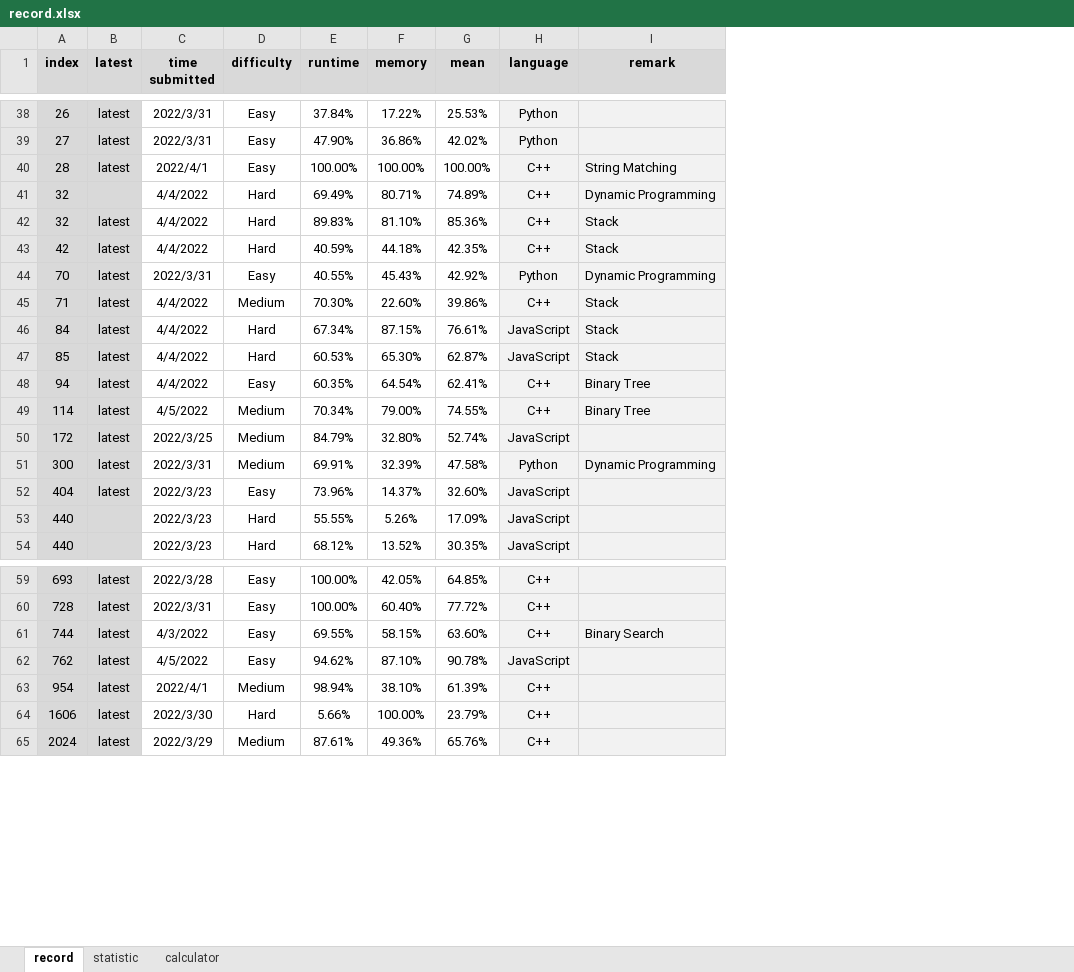
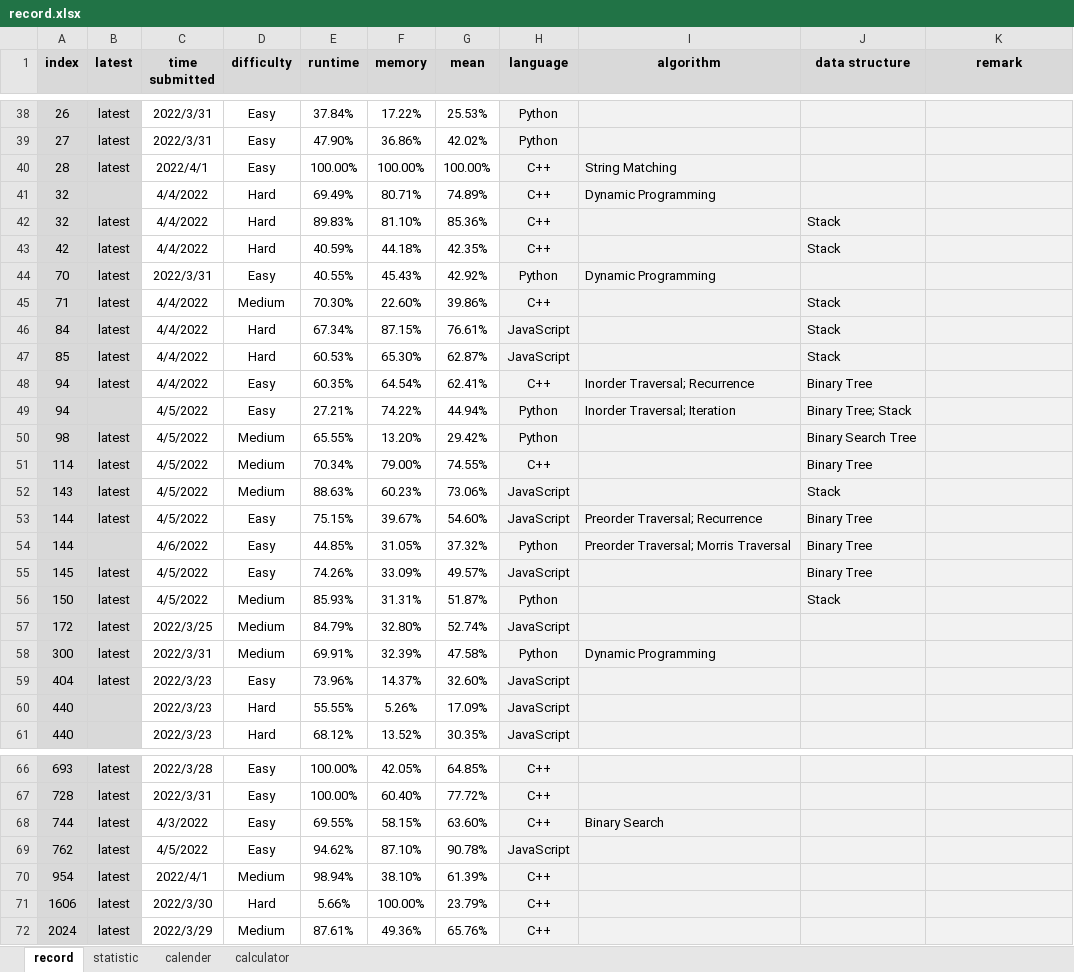
Before and after one commit to onedonedone/doneAlgo, an Excel workbook: record.xlsx, sheet record, drawn as a sheet; only a part is shown, gaps mark what is left out; values as stored, in another font and other column widths than the file's, no borders; conditional formats not drawn; addresses are those after the commit; the diff covers the shown part only; the diff names each change by its address in the sheet, - before the commit and + after, or states it on an @@ line.

```diff
--- a/record.xlsx (sheet record)
+++ b/record.xlsx (sheet record)
+sheet tab: calender
+column I (algorithm), rows 40-48: String Matching | Dynamic Programming |  |  | Dynamic Programming |  |  |  | Inorder Traversal; Recurrence; row 58: Dynamic Programming; row 68: Binary Search
+column J (data structure), rows 42-48: Stack | Stack |  | Stack | Stack | Stack | Binary Tree; row 51: Binary Tree
-K40 (remark): String Matching
+K40 (remark): (empty)
-K41 (remark): Dynamic Programming
+K41 (remark): (empty)
-K42:K43 (remark): Stack
+K42:K43 (remark): (empty)
-K44 (remark): Dynamic Programming
+K44 (remark): (empty)
-K45:K47 (remark): Stack
+K45:K47 (remark): (empty)
-K48 (remark): Binary Tree
+K48 (remark): (empty)
+row 49: 94 |  | 4/5/2022 | Easy | 27.21% | 74.22% | 44.94% | Python | Inorder Traversal; Iteration | Binary Tree; Stack
+row 50: 98 | latest | 4/5/2022 | Medium | 65.55% | 13.20% | 29.42% | Python |  | Binary Search Tree
-K51 (remark): Binary Tree
+K51 (remark): (empty)
+row 52: 143 | latest | 4/5/2022 | Medium | 88.63% | 60.23% | 73.06% | JavaScript |  | Stack
+row 53: 144 | latest | 4/5/2022 | Easy | 75.15% | 39.67% | 54.60% | JavaScript | Preorder Traversal; Recurrence | Binary Tree
+row 54: 144 |  | 4/6/2022 | Easy | 44.85% | 31.05% | 37.32% | Python | Preorder Traversal; Morris Traversal | Binary Tree
+row 55: 145 | latest | 4/5/2022 | Easy | 74.26% | 33.09% | 49.57% | JavaScript |  | Binary Tree
+row 56: 150 | latest | 4/5/2022 | Medium | 85.93% | 31.31% | 51.87% | Python |  | Stack
-K58 (remark): Dynamic Programming
+K58 (remark): (empty)
-K68 (remark): Binary Search
+K68 (remark): (empty)
```
Also changed, not shown: 2 edited cells elsewhere in this sheet, sheet calculator, sheet statistic, formulas that keep their value, charts or pictures.
